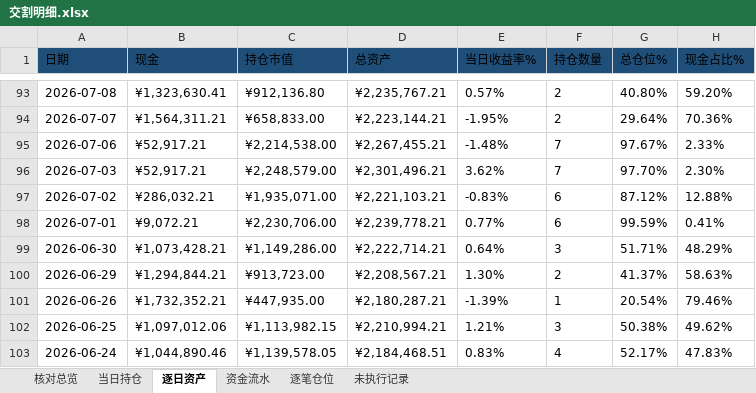
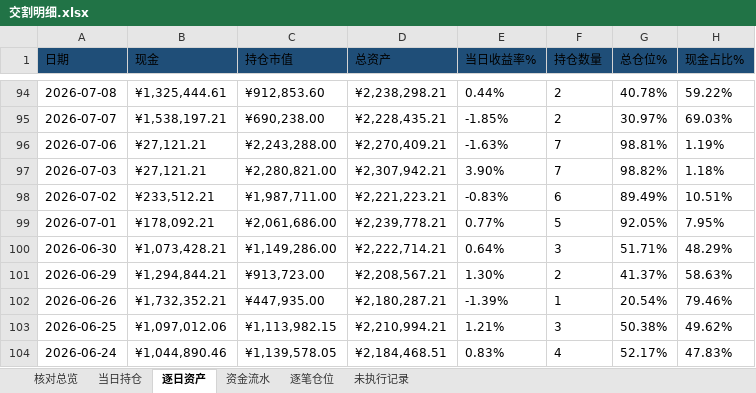
Before and after one commit to nancybhc/ma-cycle3-backtest, an Excel workbook: downloads/交割明细.xlsx, sheet 逐日资产, drawn as a sheet; only a part is shown, gaps mark what is left out; values as stored, in another font and other column widths than the file's, no borders; addresses are those after the commit; the diff covers the shown part only; the diff names each change by its address in the sheet, - before the commit and + after, or states it on an @@ line.

```diff
--- a/downloads/交割明细.xlsx (sheet 逐日资产)
+++ b/downloads/交割明细.xlsx (sheet 逐日资产)
-B94 (现金): ¥1,323,630.41
+B94 (现金): ¥1,325,444.61
-C94 (持仓市值): ¥912,136.80
+C94 (持仓市值): ¥912,853.60
-D94 (总资产): ¥2,235,767.21
+D94 (总资产): ¥2,238,298.21
-E94 (当日收益率%): 0.57%
+E94 (当日收益率%): 0.44%
-G94 (总仓位%): 40.80%
+G94 (总仓位%): 40.78%
-H94 (现金占比%): 59.20%
+H94 (现金占比%): 59.22%
-B95 (现金): ¥1,564,311.21
+B95 (现金): ¥1,538,197.21
-C95 (持仓市值): ¥658,833.00
+C95 (持仓市值): ¥690,238.00
-D95 (总资产): ¥2,223,144.21
+D95 (总资产): ¥2,228,435.21
-E95 (当日收益率%): -1.95%
+E95 (当日收益率%): -1.85%
-G95 (总仓位%): 29.64%
+G95 (总仓位%): 30.97%
-H95 (现金占比%): 70.36%
+H95 (现金占比%): 69.03%
-B96:B97 (现金): ¥52,917.21
+B96:B97 (现金): ¥27,121.21
-C96 (持仓市值): ¥2,214,538.00
+C96 (持仓市值): ¥2,243,288.00
-D96 (总资产): ¥2,267,455.21
+D96 (总资产): ¥2,270,409.21
-E96 (当日收益率%): -1.48%
+E96 (当日收益率%): -1.63%
-G96 (总仓位%): 97.67%
+G96 (总仓位%): 98.81%
-H96 (现金占比%): 2.33%
+H96 (现金占比%): 1.19%
-C97 (持仓市值): ¥2,248,579.00
+C97 (持仓市值): ¥2,280,821.00
-D97 (总资产): ¥2,301,496.21
+D97 (总资产): ¥2,307,942.21
-E97 (当日收益率%): 3.62%
+E97 (当日收益率%): 3.90%
-G97 (总仓位%): 97.70%
+G97 (总仓位%): 98.82%
-H97 (现金占比%): 2.30%
+H97 (现金占比%): 1.18%
-B98 (现金): ¥286,032.21
+B98 (现金): ¥233,512.21
-C98 (持仓市值): ¥1,935,071.00
+C98 (持仓市值): ¥1,987,711.00
-D98 (总资产): ¥2,221,103.21
+D98 (总资产): ¥2,221,223.21
-G98 (总仓位%): 87.12%
+G98 (总仓位%): 89.49%
-H98 (现金占比%): 12.88%
+H98 (现金占比%): 10.51%
-B99 (现金): ¥9,072.21
+B99 (现金): ¥178,092.21
-C99 (持仓市值): ¥2,230,706.00
+C99 (持仓市值): ¥2,061,686.00
-F99 (持仓数量): 6
+F99 (持仓数量): 5
-G99 (总仓位%): 99.59%
+G99 (总仓位%): 92.05%
-H99 (现金占比%): 0.41%
+H99 (现金占比%): 7.95%
```
Also changed, not shown: 1 added row and 395 edited cells elsewhere in this sheet, sheet 资金流水, sheet 逐笔仓位, sheet 核对总览, sheet 未执行记录, sheet 当日持仓, 3 other files.
